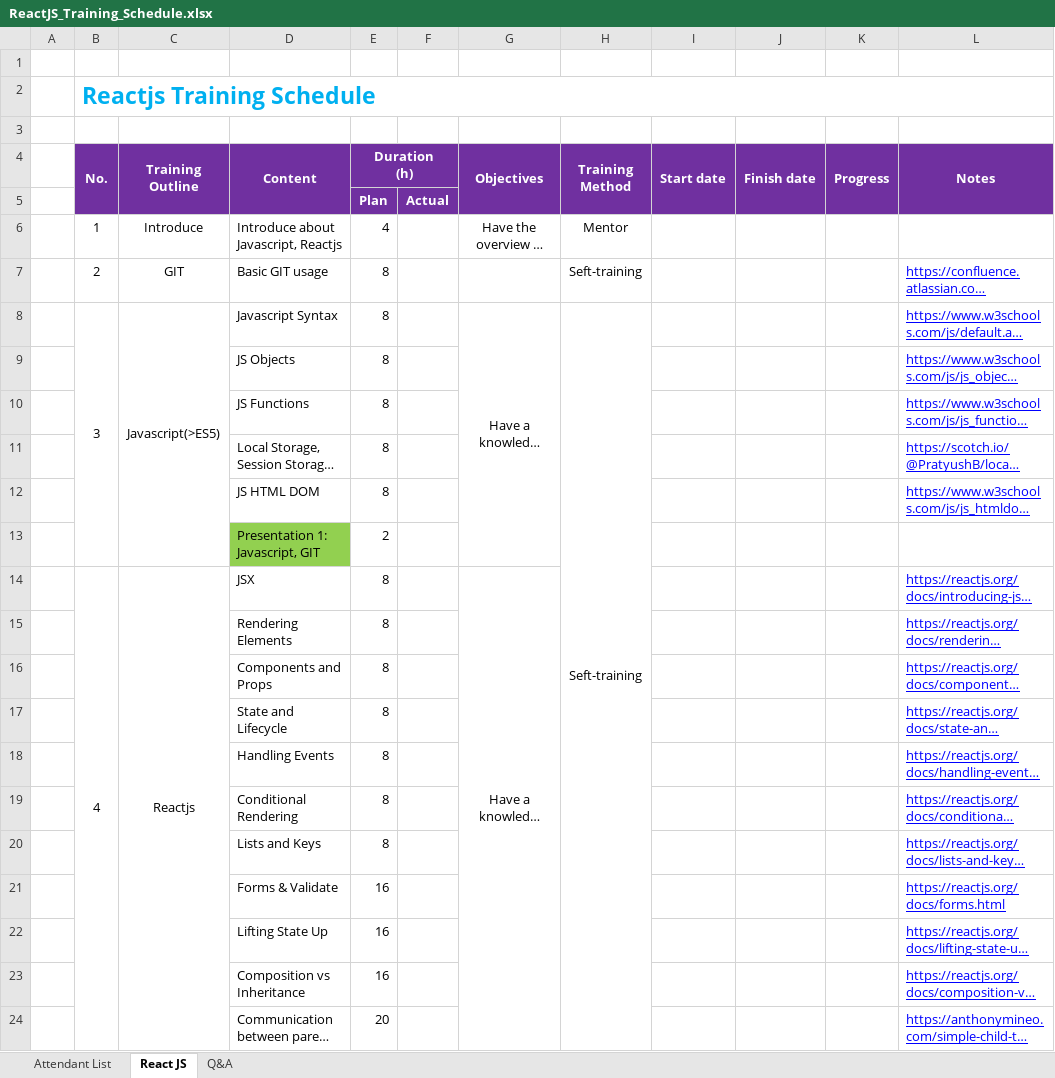
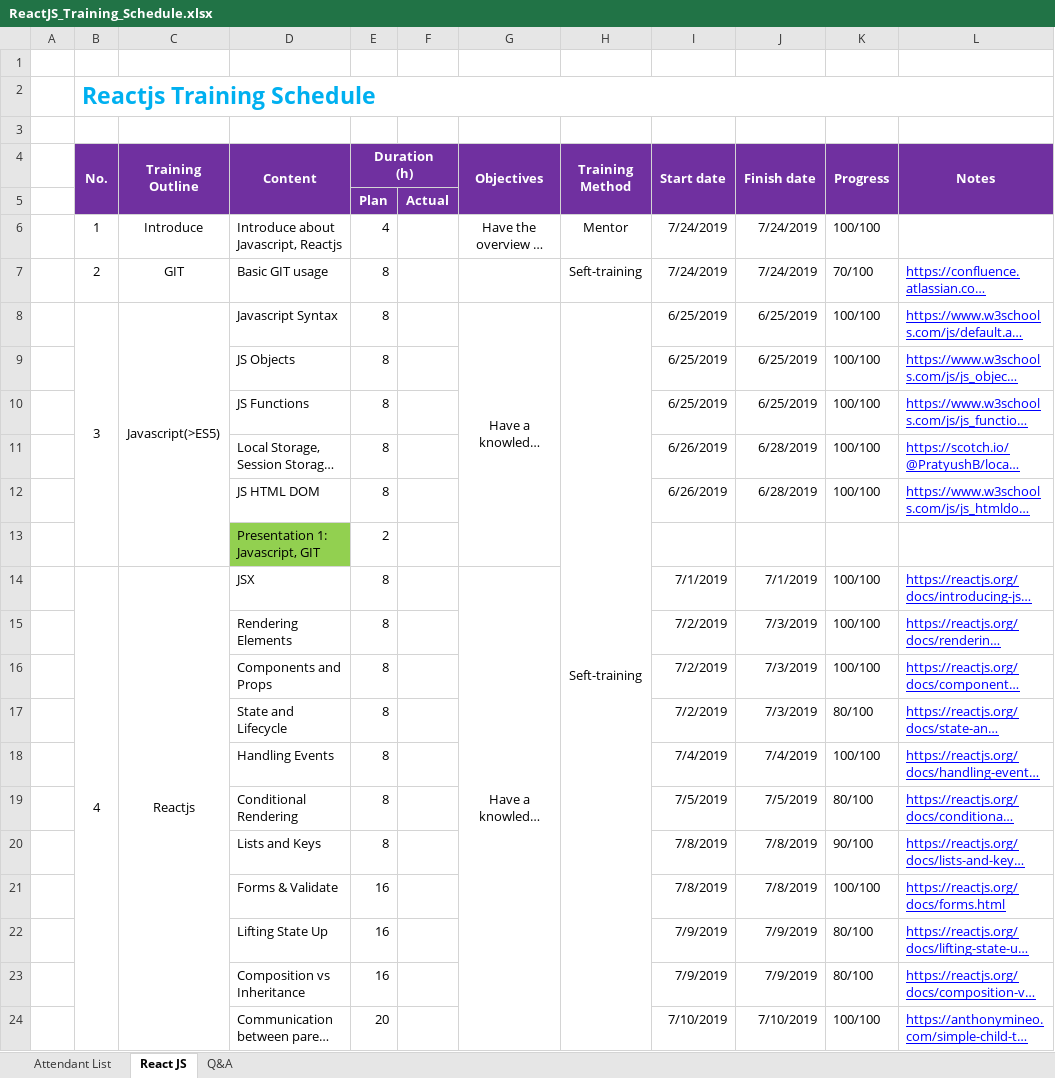
Before and after one commit to thonghv/Intership, an Excel workbook: _tainh/ReactJS_Training_Schedule.xlsx, sheet React JS, drawn as a sheet; only a part is shown; long unchanged cells end in …; values as stored, in another font and other column widths than the file's, no borders; the diff covers the shown part only; the diff names each change by its address in the sheet, - before the commit and + after, or states it on an @@ line.

Commit message:
bao_cao_file_excel

```diff
--- a/_tainh/ReactJS_Training_Schedule.xlsx (sheet React JS)
+++ b/_tainh/ReactJS_Training_Schedule.xlsx (sheet React JS)
-I6:I7 (Start date): (empty)
+I6:I7 (Start date): 7/24/2019
-J6:J7 (Finish date): (empty)
+J6:J7 (Finish date): 7/24/2019
-K6 (Progress): (empty)
+K6 (Progress): 100/100
-K7 (Progress): (empty)
+K7 (Progress): 70/100
-I8:I10 (Start date): (empty)
+I8:I10 (Start date): 6/25/2019
-J8:J10 (Finish date): (empty)
+J8:J10 (Finish date): 6/25/2019
-K8:K12 (Progress): (empty)
+K8:K12 (Progress): 100/100
-I11:I12 (Start date): (empty)
+I11:I12 (Start date): 6/26/2019
-J11:J12 (Finish date): (empty)
+J11:J12 (Finish date): 6/28/2019
-I14 (Start date): (empty)
+I14 (Start date): 7/1/2019
-J14 (Finish date): (empty)
+J14 (Finish date): 7/1/2019
-K14:K16 (Progress): (empty)
+K14:K16 (Progress): 100/100
-I15:I17 (Start date): (empty)
+I15:I17 (Start date): 7/2/2019
-J15:J17 (Finish date): (empty)
+J15:J17 (Finish date): 7/3/2019
-K17 (Progress): (empty)
+K17 (Progress): 80/100
-I18 (Start date): (empty)
+I18 (Start date): 7/4/2019
-J18 (Finish date): (empty)
+J18 (Finish date): 7/4/2019
-K18 (Progress): (empty)
+K18 (Progress): 100/100
-I19 (Start date): (empty)
+I19 (Start date): 7/5/2019
-J19 (Finish date): (empty)
+J19 (Finish date): 7/5/2019
-K19 (Progress): (empty)
+K19 (Progress): 80/100
-I20:I21 (Start date): (empty)
+I20:I21 (Start date): 7/8/2019
-J20:J21 (Finish date): (empty)
+J20:J21 (Finish date): 7/8/2019
-K20 (Progress): (empty)
+K20 (Progress): 90/100
-K21 (Progress): (empty)
+K21 (Progress): 100/100
-I22:I23 (Start date): (empty)
+I22:I23 (Start date): 7/9/2019
-J22:J23 (Finish date): (empty)
+J22:J23 (Finish date): 7/9/2019
-K22:K23 (Progress): (empty)
+K22:K23 (Progress): 80/100
-I24 (Start date): (empty)
+I24 (Start date): 7/10/2019
-J24 (Finish date): (empty)
+J24 (Finish date): 7/10/2019
-K24 (Progress): (empty)
+K24 (Progress): 100/100
```
Also changed, not shown: 3 edited cells elsewhere in this sheet.
